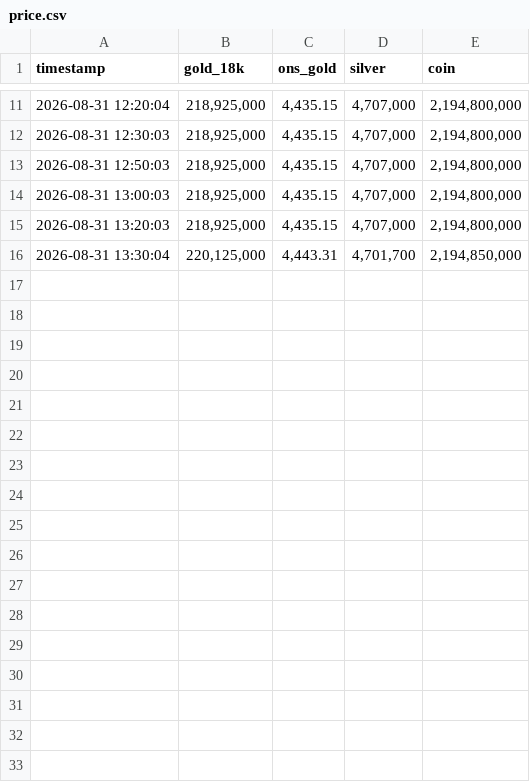
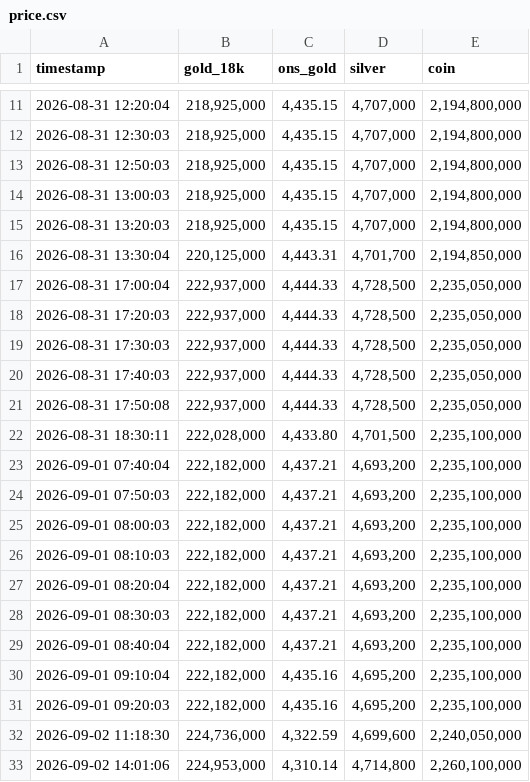
Before and after one commit to hanahaghani/web-scrapy-stock-price, a CSV file: data/raw/price.csv, drawn as a sheet; only a part is shown, gaps mark what is left out.

```diff
--- a/data/raw/price.csv
+++ b/data/raw/price.csv
@@ -16 +16,18 @@ timestamp,gold_18k,ons_gold,silver,coin
 2026-08-31  13:30:04,"220,125,000","4,443.31","4,701,700","2,194,850,000"
+2026-08-31  17:00:04,"222,937,000","4,444.33","4,728,500","2,235,050,000"
+2026-08-31  17:20:03,"222,937,000","4,444.33","4,728,500","2,235,050,000"
+2026-08-31  17:30:03,"222,937,000","4,444.33","4,728,500","2,235,050,000"
+2026-08-31  17:40:03,"222,937,000","4,444.33","4,728,500","2,235,050,000"
+2026-08-31  17:50:08,"222,937,000","4,444.33","4,728,500","2,235,050,000"
+2026-08-31  18:30:11,"222,028,000","4,433.80","4,701,500","2,235,100,000"
+2026-09-01  07:40:04,"222,182,000","4,437.21","4,693,200","2,235,100,000"
+2026-09-01  07:50:03,"222,182,000","4,437.21","4,693,200","2,235,100,000"
+2026-09-01  08:00:03,"222,182,000","4,437.21","4,693,200","2,235,100,000"
+2026-09-01  08:10:03,"222,182,000","4,437.21","4,693,200","2,235,100,000"
+2026-09-01  08:20:04,"222,182,000","4,437.21","4,693,200","2,235,100,000"
+2026-09-01  08:30:03,"222,182,000","4,437.21","4,693,200","2,235,100,000"
+2026-09-01  08:40:04,"222,182,000","4,437.21","4,693,200","2,235,100,000"
+2026-09-01  09:10:04,"222,182,000","4,435.16","4,695,200","2,235,100,000"
+2026-09-01  09:20:03,"222,182,000","4,435.16","4,695,200","2,235,100,000"
+2026-09-02  11:18:30,"224,736,000","4,322.59","4,699,600","2,240,050,000"
+2026-09-02  14:01:06,"224,953,000","4,310.14","4,714,800","2,260,100,000"
```
Also changed, not shown: data/processed/price-final.csv, 4 other files.
